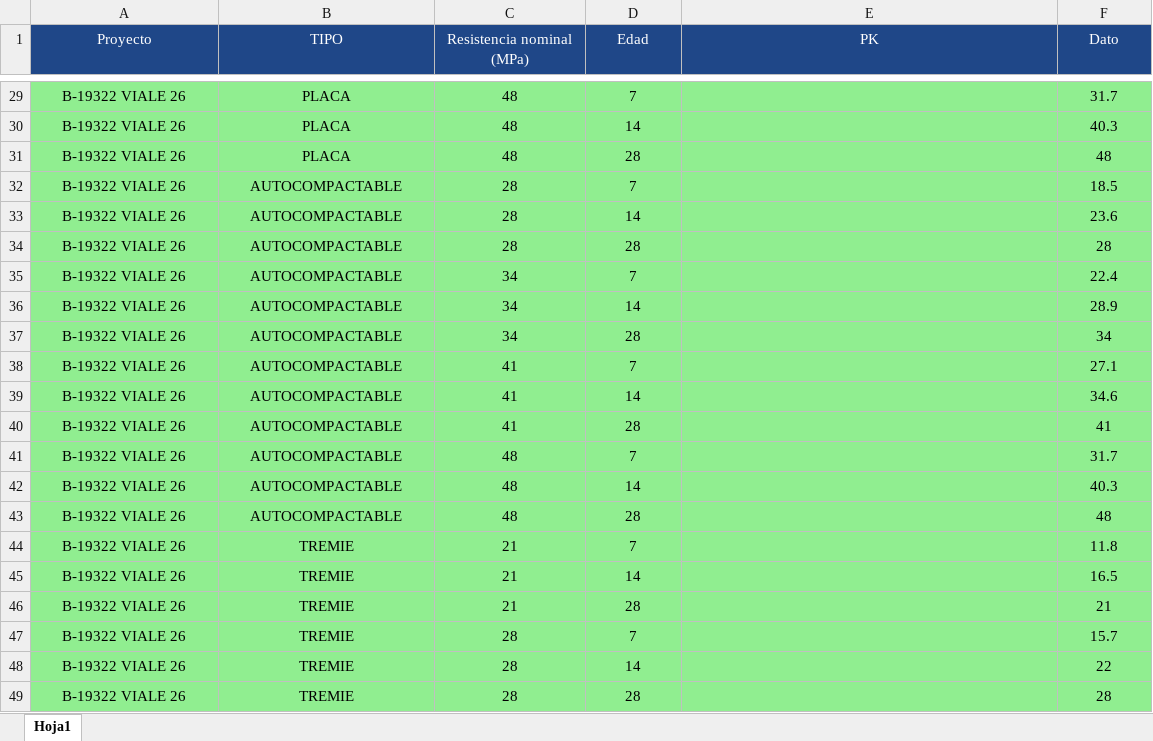
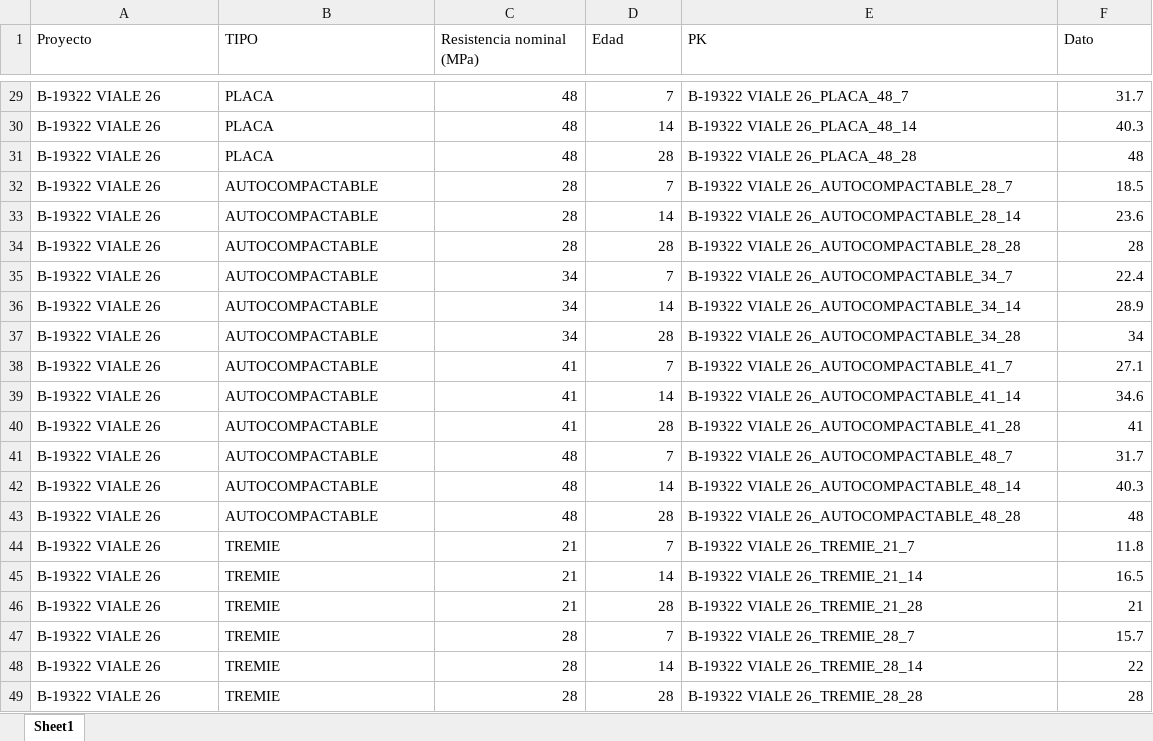
Before and after one commit to cpulgarinIngeurbe/1AutomatizacionResistenciaDeConcretos, an Excel workbook: ConsolidadoResistenciaTeoricas.xlsx, sheet Sheet1, drawn as a sheet; only a part is shown, gaps mark what is left out; values as stored, in another font and other column widths than the file's, no borders; the diff covers the shown part only; the diff names each change by its address in the sheet, - before the commit and + after, or states it on an @@ line.

```diff
--- a/ConsolidadoResistenciaTeoricas.xlsx (sheet Sheet1)
+++ b/ConsolidadoResistenciaTeoricas.xlsx (sheet Sheet1)
-sheet tab: Hoja1
+sheet tab: Sheet1
@@ A1:F1 alignment: center → left, fill: #1F4788 → none, text colour: #FFFFFF → black @@
-A29:F49 fill: #90EE90
+A29:F49 fill: none
-A29:B49 alignment: center
+A29:B49 alignment: left
-C29:D49 alignment: center
+C29:D49 alignment: right
-E29 (PK): (empty)
+E29 (PK): B-19322 VIALE 26_PLACA_48_7
-F29:F49 alignment: center
+F29:F49 alignment: right
-E30 (PK): (empty)
+E30 (PK): B-19322 VIALE 26_PLACA_48_14
-E31 (PK): (empty)
+E31 (PK): B-19322 VIALE 26_PLACA_48_28
-E32 (PK): (empty)
+E32 (PK): B-19322 VIALE 26_AUTOCOMPACTABLE_28_7
-E33 (PK): (empty)
+E33 (PK): B-19322 VIALE 26_AUTOCOMPACTABLE_28_14
-E34 (PK): (empty)
+E34 (PK): B-19322 VIALE 26_AUTOCOMPACTABLE_28_28
-E35 (PK): (empty)
+E35 (PK): B-19322 VIALE 26_AUTOCOMPACTABLE_34_7
-E36 (PK): (empty)
+E36 (PK): B-19322 VIALE 26_AUTOCOMPACTABLE_34_14
-E37 (PK): (empty)
+E37 (PK): B-19322 VIALE 26_AUTOCOMPACTABLE_34_28
-E38 (PK): (empty)
+E38 (PK): B-19322 VIALE 26_AUTOCOMPACTABLE_41_7
-E39 (PK): (empty)
+E39 (PK): B-19322 VIALE 26_AUTOCOMPACTABLE_41_14
-E40 (PK): (empty)
+E40 (PK): B-19322 VIALE 26_AUTOCOMPACTABLE_41_28
-E41 (PK): (empty)
+E41 (PK): B-19322 VIALE 26_AUTOCOMPACTABLE_48_7
-E42 (PK): (empty)
+E42 (PK): B-19322 VIALE 26_AUTOCOMPACTABLE_48_14
-E43 (PK): (empty)
+E43 (PK): B-19322 VIALE 26_AUTOCOMPACTABLE_48_28
-E44 (PK): (empty)
+E44 (PK): B-19322 VIALE 26_TREMIE_21_7
-E45 (PK): (empty)
+E45 (PK): B-19322 VIALE 26_TREMIE_21_14
-E46 (PK): (empty)
+E46 (PK): B-19322 VIALE 26_TREMIE_21_28
-E47 (PK): (empty)
+E47 (PK): B-19322 VIALE 26_TREMIE_28_7
-E48 (PK): (empty)
+E48 (PK): B-19322 VIALE 26_TREMIE_28_14
-E49 (PK): (empty)
+E49 (PK): B-19322 VIALE 26_TREMIE_28_28
```
Also changed, not shown: 27 edited cells and cell formats elsewhere in this sheet, DatosTransformados/ConsolidadoResistenciasConcretos.xlsx, DatosTransformados/VIALE_SGS.xlsx, 1 other file.
